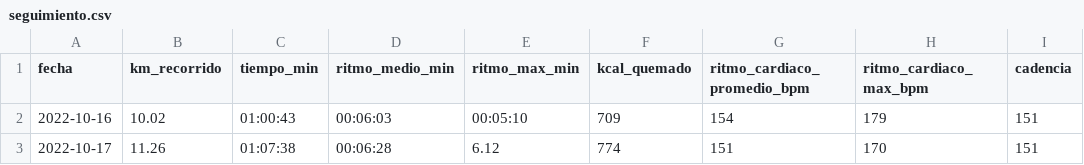
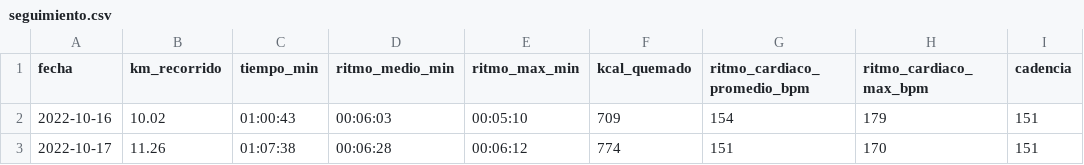
Before and after one commit to Juankkar/deporte, a CSV file: data/seguimiento.csv, drawn as a sheet; only a part is shown; the diff names each change by its address in the sheet, - before the commit and + after, or states it on an @@ line.

Commit message:
data/

```diff
--- a/data/seguimiento.csv
+++ b/data/seguimiento.csv
-E3 (ritmo_max_min): 6.12
+E3 (ritmo_max_min): 00:06:12
```
Also changed, not shown: 1 other file.
